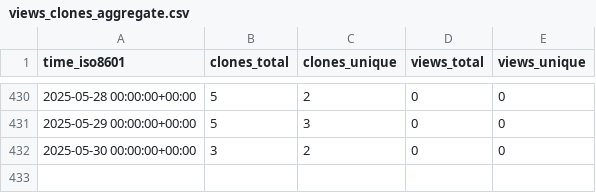
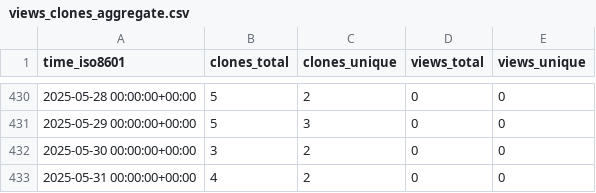
Before and after one commit to stablecaps/elk-stack-deploy-demo, a CSV file: stablecaps/elk-stack-deploy-demo/ghrs-data/views_clones_aggregate.csv, drawn as a sheet; only a part is shown, gaps mark what is left out; the diff names each change by its address in the sheet, - before the commit and + after, or states it on an @@ line.

```diff
--- a/stablecaps/elk-stack-deploy-demo/ghrs-data/views_clones_aggregate.csv
+++ b/stablecaps/elk-stack-deploy-demo/ghrs-data/views_clones_aggregate.csv
+row 433: 2025-05-31 00:00:00+00:00 | 4 | 2 | 0 | 0
```
Also changed, not shown: 1 other file.
